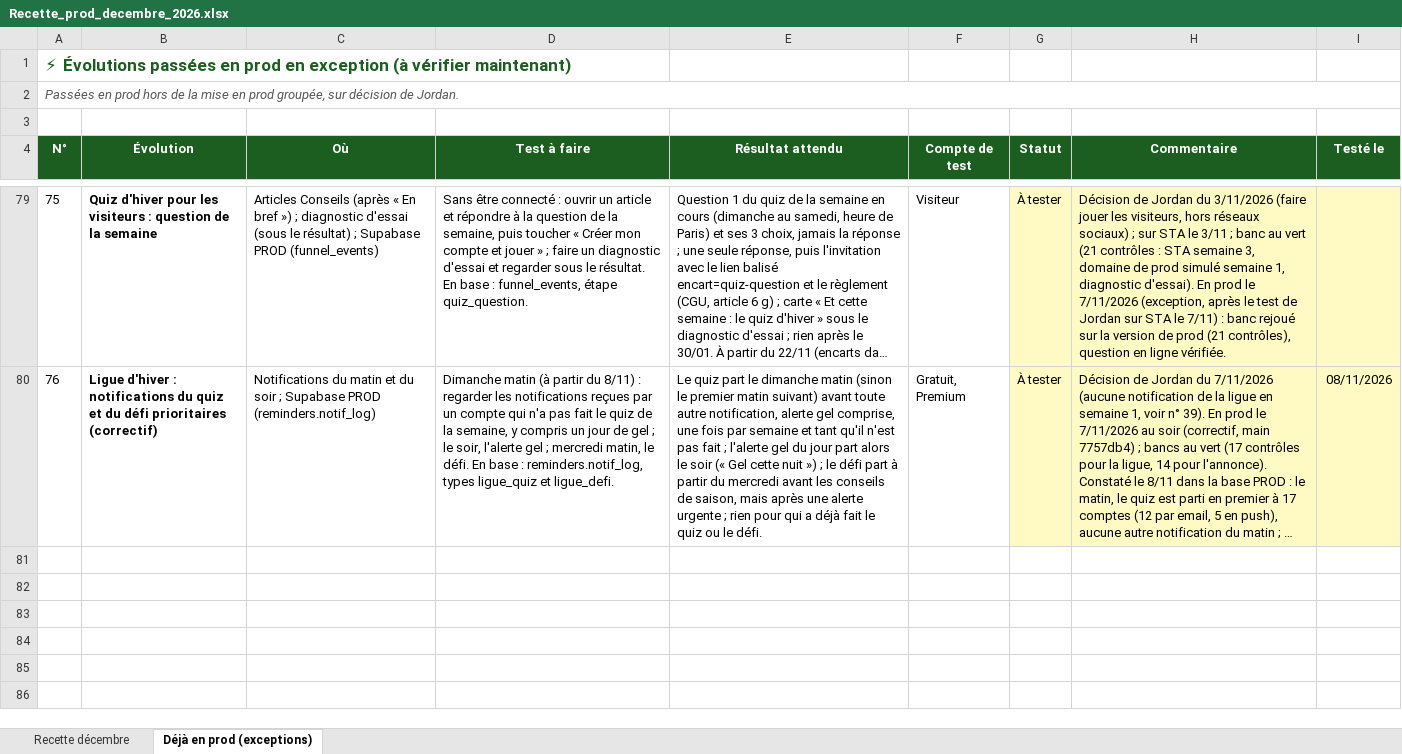
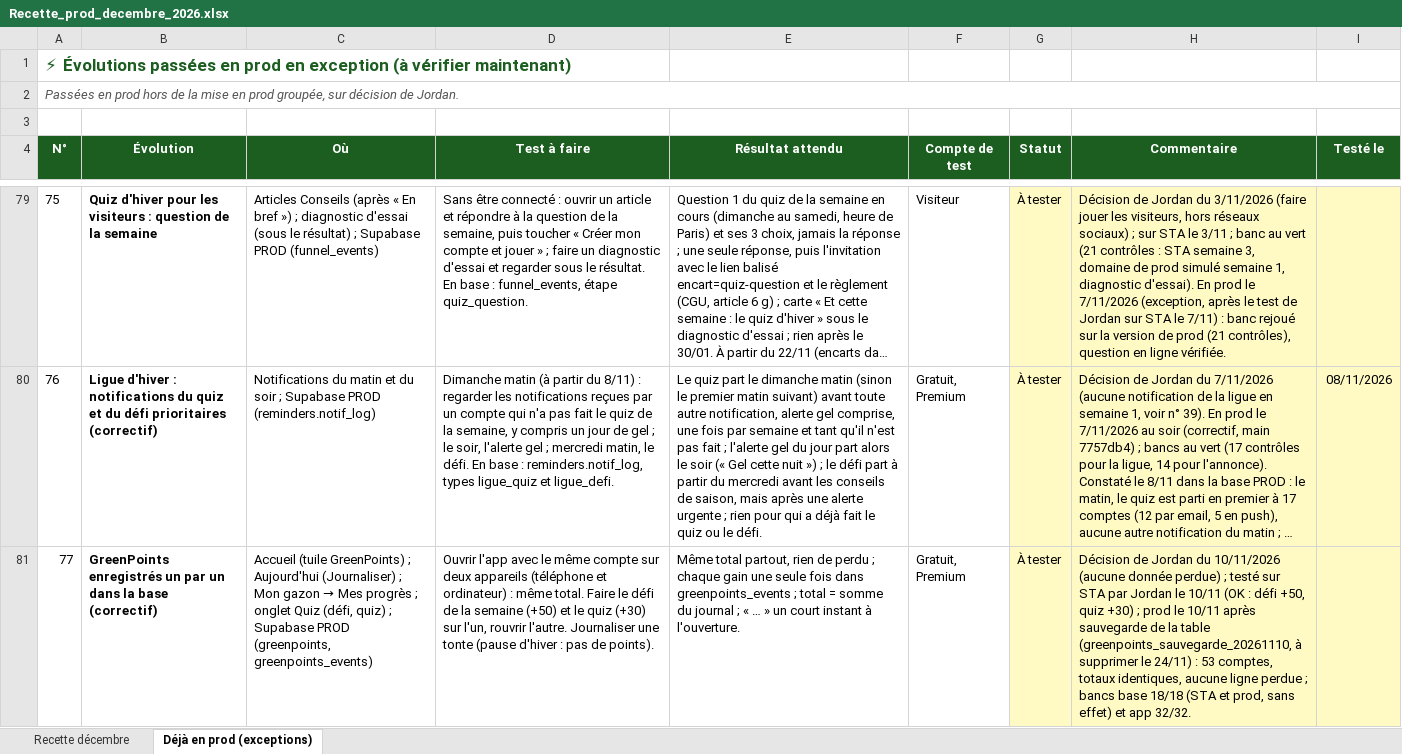
Before and after one commit to Joayilan68/greenkeeper, an Excel workbook: docs/recette/Recette_prod_decembre_2026.xlsx, sheet Déjà en prod (exceptions), drawn as a sheet; only a part is shown, gaps mark what is left out; long unchanged cells end in …; values as stored, in another font and other column widths than the file's, no borders; conditional formats not drawn; the diff names each change by its address in the sheet, - before the commit and + after, or states it on an @@ line.

```diff
--- a/docs/recette/Recette_prod_decembre_2026.xlsx (sheet Déjà en prod (exceptions))
+++ b/docs/recette/Recette_prod_decembre_2026.xlsx (sheet Déjà en prod (exceptions))
+row 81: 77 | GreenPoints enregistrés un par un dans la base (correctif) | Accueil (tuile GreenPoints) ; Aujourd'hui (Journaliser) ; Mon gazon → Mes progrès ; onglet Quiz (défi, quiz) ; Supabase PROD (greenpoints, greenpoints_events) | Ouvrir l'app avec le même compte sur deux appareils (téléphone et ordinateur) : même total. Faire le défi de la semaine (+50) et le quiz (+30) sur l'un, rouvrir l'autre. Journaliser une tonte (pause d'hiver : pas de points). | Même total partout, rien de perdu ; chaque gain une seule fois dans greenpoints_events ; total = somme du journal ; « … » un court instant à l'ouverture. | Gratuit, Premium | À tester | Décision de Jordan du 10/11/2026 (aucune donnée perdue) ; testé sur STA par Jordan le 10/11 (OK : défi +50, quiz +30) ; prod le 10/11 après sauvegarde de la table (greenpoints_sauvegarde_20261110, à supprimer le 24/11) : 53 comptes, totaux identiques, aucune ligne perdue ; bancs base 18/18 (STA et prod, sans effet) et app 32/32.
```
Also changed, not shown: 2 other files.
